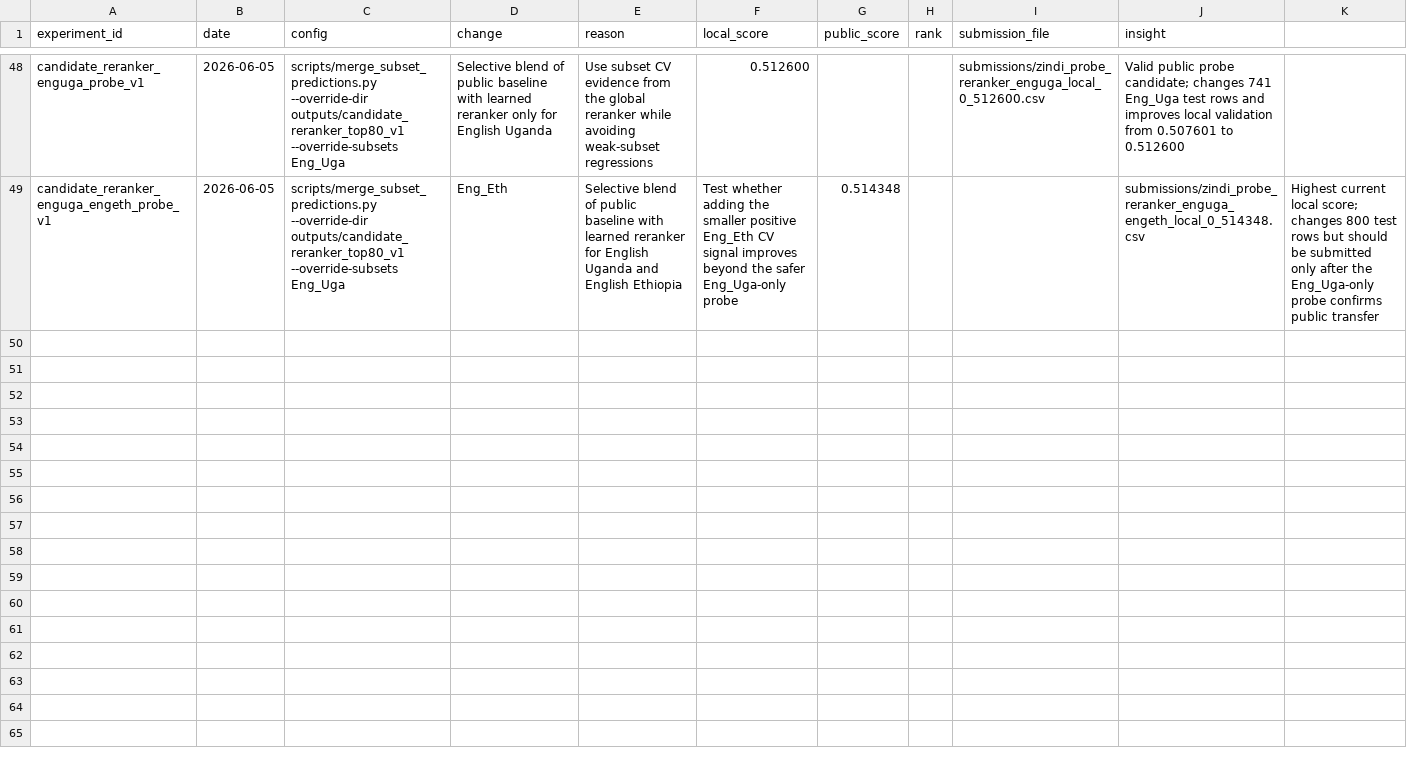
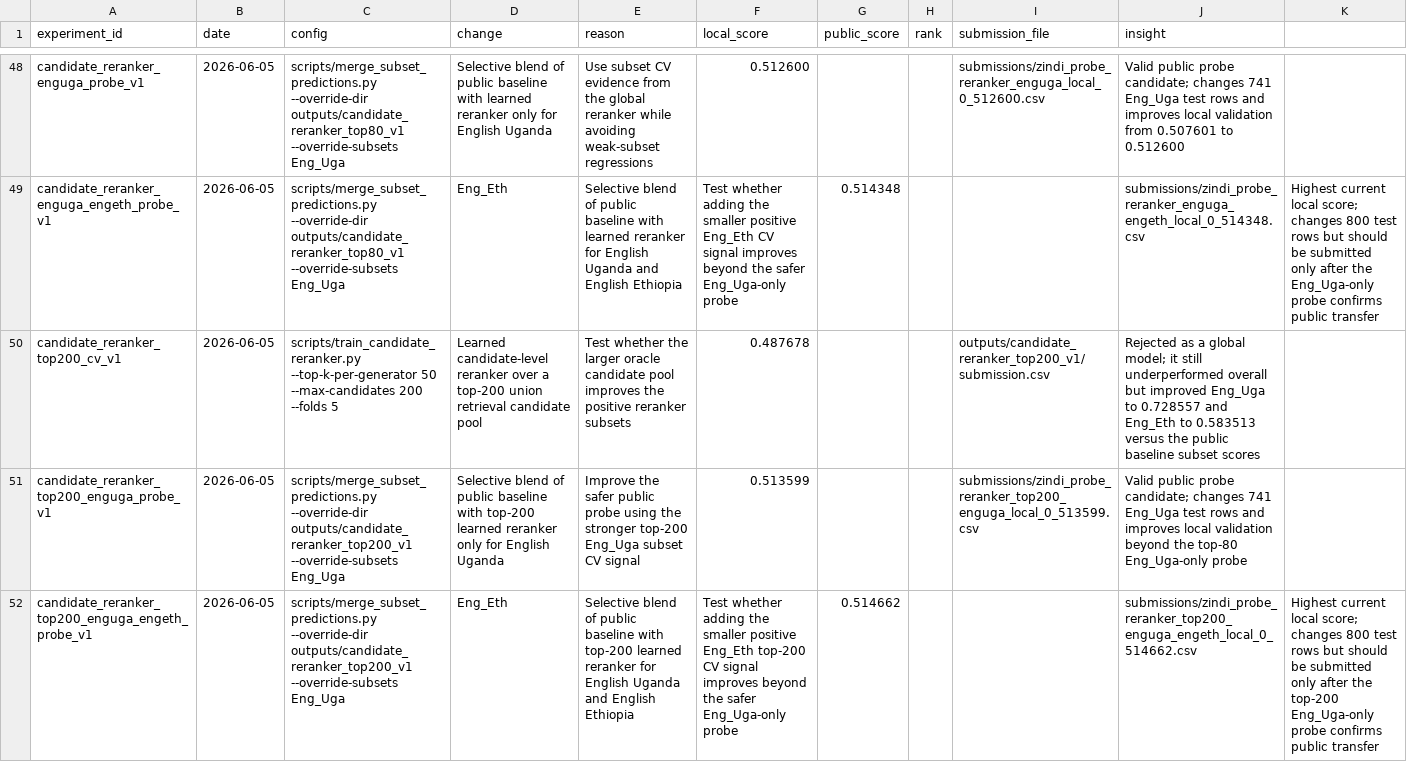
Before and after one commit to elvispreakerebi/health-qa-summative, a CSV file: reports/experiment_log.csv, drawn as a sheet; only a part is shown, gaps mark what is left out; the diff names each change by its address in the sheet, - before the commit and + after, or states it on an @@ line.

Commit message:
feat: add top200 reranker public probes

```diff
--- a/reports/experiment_log.csv
+++ b/reports/experiment_log.csv
+row 50: candidate_reranker_top200_cv_v1 | 2026-06-05 | scripts/train_candidate_reranker.py --top-k-per-generator 50 --max-candidates 200 --folds 5 | Learned candidate-level reranker over a top-200 union retrieval candidate pool | Test whether the larger oracle candidate pool improves the positive reranker subsets | 0.487678 |  |  | outputs/candidate_reranker_top200_v1/submission.csv | Rejected as a global model; it still underperformed overall but improved Eng_Uga to 0.728557 and Eng_Eth to 0.583513 versus the public baseline subset scores
+row 51: candidate_reranker_top200_enguga_probe_v1 | 2026-06-05 | scripts/merge_subset_predictions.py --override-dir outputs/candidate_reranker_top200_v1 --override-subsets Eng_Uga | Selective blend of public baseline with top-200 learned reranker only for English Uganda | Improve the safer public probe using the stronger top-200 Eng_Uga subset CV signal | 0.513599 |  |  | submissions/zindi_probe_reranker_top200_enguga_local_0_513599.csv | Valid public probe candidate; changes 741 Eng_Uga test rows and improves local validation beyond the top-80 Eng_Uga-only probe
+row 52: candidate_reranker_top200_enguga_engeth_probe_v1 | 2026-06-05 | scripts/merge_subset_predictions.py --override-dir outputs/candidate_reranker_top200_v1 --override-subsets Eng_Uga | Eng_Eth | Selective blend of public baseline with top-200 learned reranker for English Uganda and English Ethiopia | Test whether adding the smaller positive Eng_Eth top-200 CV signal improves beyond the safer Eng_Uga-only probe | 0.514662 |  |  | submissions/zindi_probe_reranker_top200_enguga_engeth_local_0_514662.csv | Highest current local score; changes 800 test rows but should be submitted only after the top-200 Eng_Uga-only probe confirms public transfer
```
Also changed, not shown: 3 other files.
